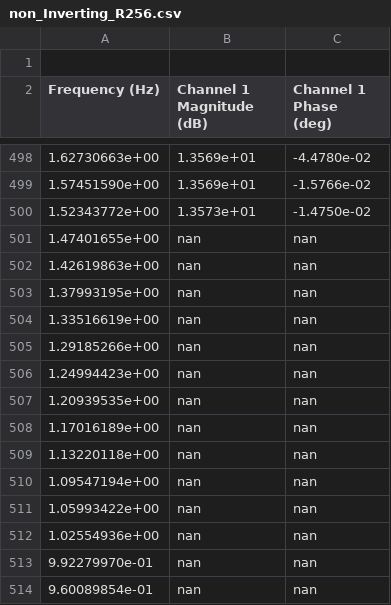
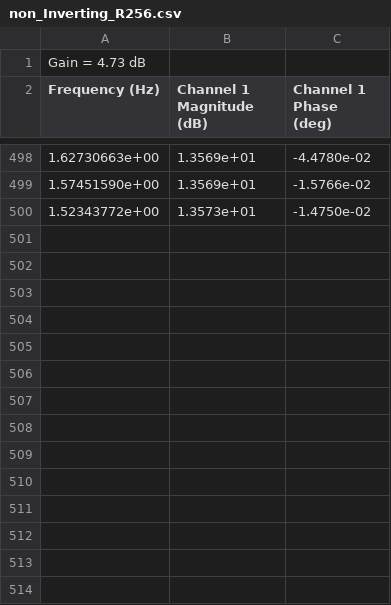
Before and after one commit to lewismcnish/Physics, a CSV file: Year_3/analogue_filters/Data/moku_csv/non_Inverting_R256.csv, drawn as a sheet; only a part is shown, gaps mark what is left out.

```diff
--- a/Year_3/analogue_filters/Data/moku_csv/non_Inverting_R256.csv
+++ b/Year_3/analogue_filters/Data/moku_csv/non_Inverting_R256.csv
@@ -1,2 +1,2 @@
-
+Gain = 4.73 dB
 Frequency (Hz), Channel 1 Magnitude (dB), Channel 1 Phase (deg)
@@ -500,15 +500 @@ Frequency (Hz), Channel 1 Magnitude (dB), Channel 1 Phase (deg)
 1.52343772e+00, 1.3573e+01, -1.4750e-02
-1.47401655e+00, nan, nan
-1.42619863e+00, nan, nan
-1.37993195e+00, nan, nan
-1.33516619e+00, nan, nan
-1.29185266e+00, nan, nan
-1.24994423e+00, nan, nan
-1.20939535e+00, nan, nan
-1.17016189e+00, nan, nan
-1.13220118e+00, nan, nan
-1.09547194e+00, nan, nan
-1.05993422e+00, nan, nan
-1.02554936e+00, nan, nan
-9.92279970e-01, nan, nan
-9.60089854e-01, nan, nan
```
Also changed, not shown: Year_3/analogue_filters/Data/moku_csv/Non_Inverting_R115_R2156.csv, Year_3/analogue_filters/Data/moku_csv/Non_Inverting_R210.csv, 5 other files.
